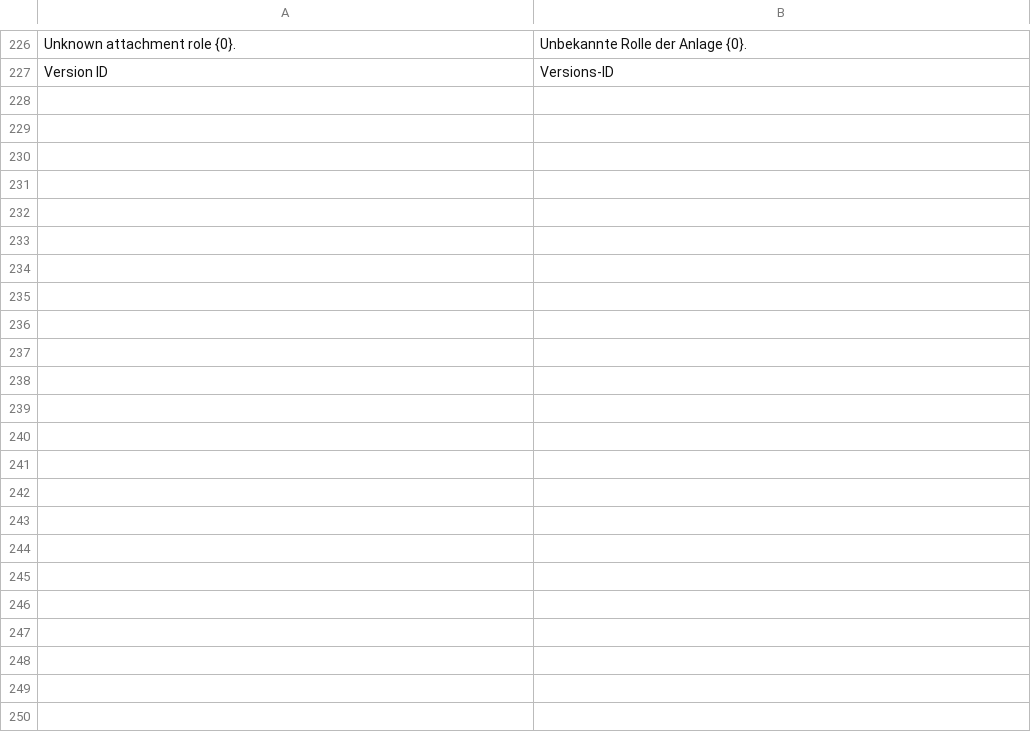
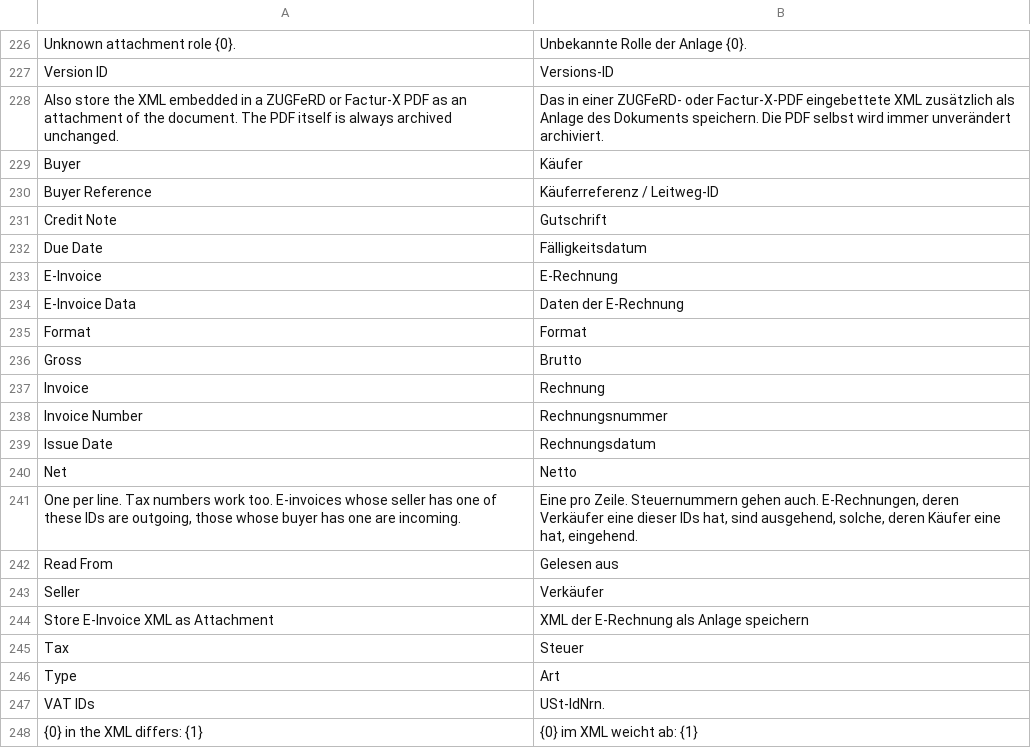
Before and after one commit to EffizienzAgent/docarchive, a CSV file: docarchive/translations/de.csv, drawn as a sheet; only a part is shown, gaps mark what is left out; the diff names each change by its address in the sheet, - before the commit and + after, or states it on an @@ line.

```diff
--- a/docarchive/translations/de.csv
+++ b/docarchive/translations/de.csv
+row 228: Also store the XML embedded in a ZUGFeRD or Factur-X PDF as an attachment of the document. The PDF itself is always archived unchanged. | Das in einer ZUGFeRD- oder Factur-X-PDF eingebettete XML zusätzlich als Anlage des Dokuments speichern. Die PDF selbst wird immer unverändert archiviert.
+row 229: Buyer | Käufer
+row 230: Buyer Reference | Käuferreferenz / Leitweg-ID
+row 231: Credit Note | Gutschrift
+row 232: Due Date | Fälligkeitsdatum
+row 233: E-Invoice | E-Rechnung
+row 234: E-Invoice Data | Daten der E-Rechnung
+row 235: Format | Format
+row 236: Gross | Brutto
+row 237: Invoice | Rechnung
+row 238: Invoice Number | Rechnungsnummer
+row 239: Issue Date | Rechnungsdatum
+row 240: Net | Netto
+row 241: One per line. Tax numbers work too. E-invoices whose seller has one of these IDs are outgoing, those whose buyer has one are incoming. | Eine pro Zeile. Steuernummern gehen auch. E-Rechnungen, deren Verkäufer eine dieser IDs hat, sind ausgehend, solche, deren Käufer eine hat, eingehend.
+row 242: Read From | Gelesen aus
+row 243: Seller | Verkäufer
+row 244: Store E-Invoice XML as Attachment | XML der E-Rechnung als Anlage speichern
+row 245: Tax | Steuer
+row 246: Type | Art
+row 247: VAT IDs | USt-IdNrn.
+row 248: {0} in the XML differs: {1} | {0} im XML weicht ab: {1}
```
Also changed, not shown: 14 other files.
